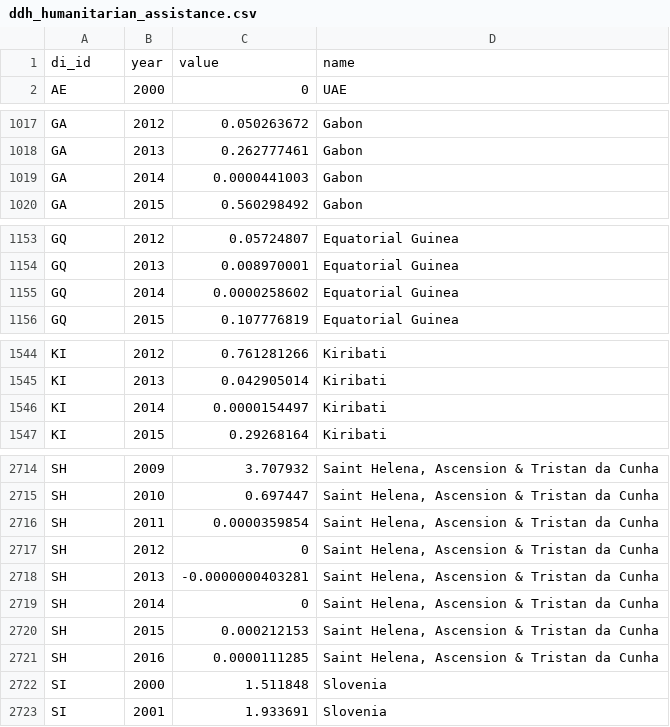
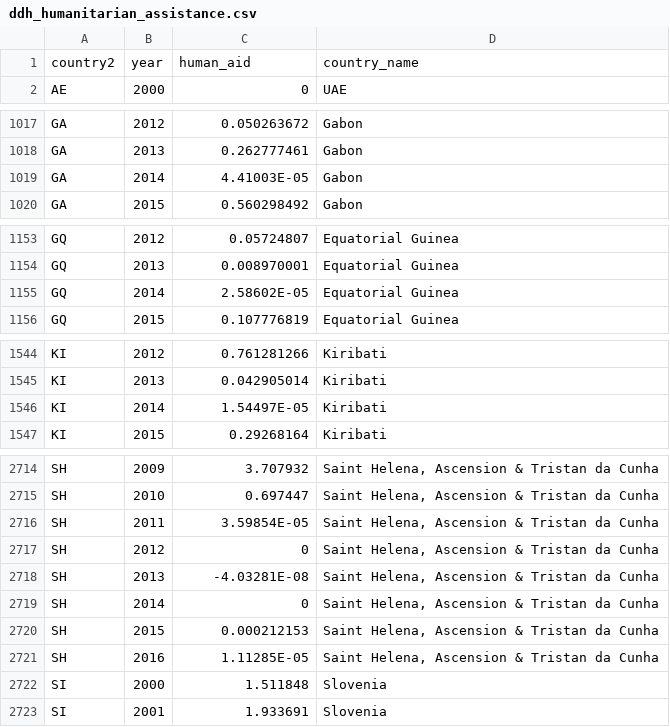
Before and after one commit to mschachter/fun_with_gdelt, a CSV file: data/ddh_humanitarian_assistance.csv, drawn as a sheet; only a part is shown, gaps mark what is left out; the diff covers the shown part only.

```diff
--- a/data/ddh_humanitarian_assistance.csv
+++ b/data/ddh_humanitarian_assistance.csv
@@ -1,2 +1,2 @@
-di_id,year,value,name
+country2,year,human_aid,country_name
 AE,2000,0,UAE
@@ -1018,3 +1018,3 @@ GA,2012,0.050263672,Gabon
 GA,2013,0.262777461,Gabon
-GA,2014,0.0000441003,Gabon
+GA,2014,4.41003E-05,Gabon
 GA,2015,0.560298492,Gabon
@@ -1154,3 +1154,3 @@ GQ,2012,0.05724807,Equatorial Guinea
 GQ,2013,0.008970001,Equatorial Guinea
-GQ,2014,0.0000258602,Equatorial Guinea
+GQ,2014,2.58602E-05,Equatorial Guinea
 GQ,2015,0.107776819,Equatorial Guinea
@@ -1545,3 +1545,3 @@ KI,2012,0.761281266,Kiribati
 KI,2013,0.042905014,Kiribati
-KI,2014,0.0000154497,Kiribati
+KI,2014,1.54497E-05,Kiribati
 KI,2015,0.29268164,Kiribati
@@ -2715,8 +2715,8 @@ SH,2009,3.707932,"Saint Helena, Ascension & Tristan da Cunha"
 SH,2010,0.697447,"Saint Helena, Ascension & Tristan da Cunha"
-SH,2011,0.0000359854,"Saint Helena, Ascension & Tristan da Cunha"
+SH,2011,3.59854E-05,"Saint Helena, Ascension & Tristan da Cunha"
 SH,2012,0,"Saint Helena, Ascension & Tristan da Cunha"
-SH,2013,-0.0000000403281,"Saint Helena, Ascension & Tristan da Cunha"
+SH,2013,-4.03281E-08,"Saint Helena, Ascension & Tristan da Cunha"
 SH,2014,0,"Saint Helena, Ascension & Tristan da Cunha"
 SH,2015,0.000212153,"Saint Helena, Ascension & Tristan da Cunha"
-SH,2016,0.0000111285,"Saint Helena, Ascension & Tristan da Cunha"
+SH,2016,1.11285E-05,"Saint Helena, Ascension & Tristan da Cunha"
 SI,2000,1.511848,Slovenia
```
Also changed, not shown: 4 edited cells elsewhere in this file, data/ddh_govt_revenue.csv, data/ddh_poverty.csv, 1 other file.
